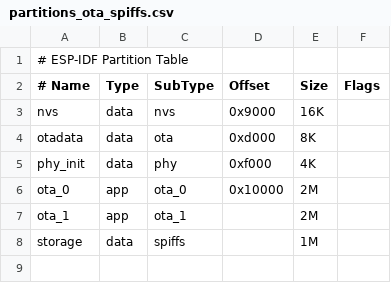
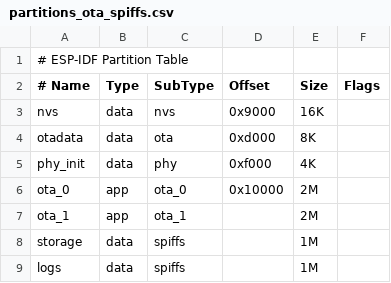
Before and after one commit to AndyKorg/sms-gate, a CSV file: simControlEsp/partitions_ota_spiffs.csv, drawn as a sheet.

```diff
--- a/simControlEsp/partitions_ota_spiffs.csv
+++ b/simControlEsp/partitions_ota_spiffs.csv
@@ -8 +8,2 @@ ota_1,app,ota_1,,2M,,
 storage,data,spiffs,,1M,,
+logs,data,spiffs,,1M,,
```
Also changed, not shown: simControlEsp/partition_table/partitionTable.csv, 2 other files.
